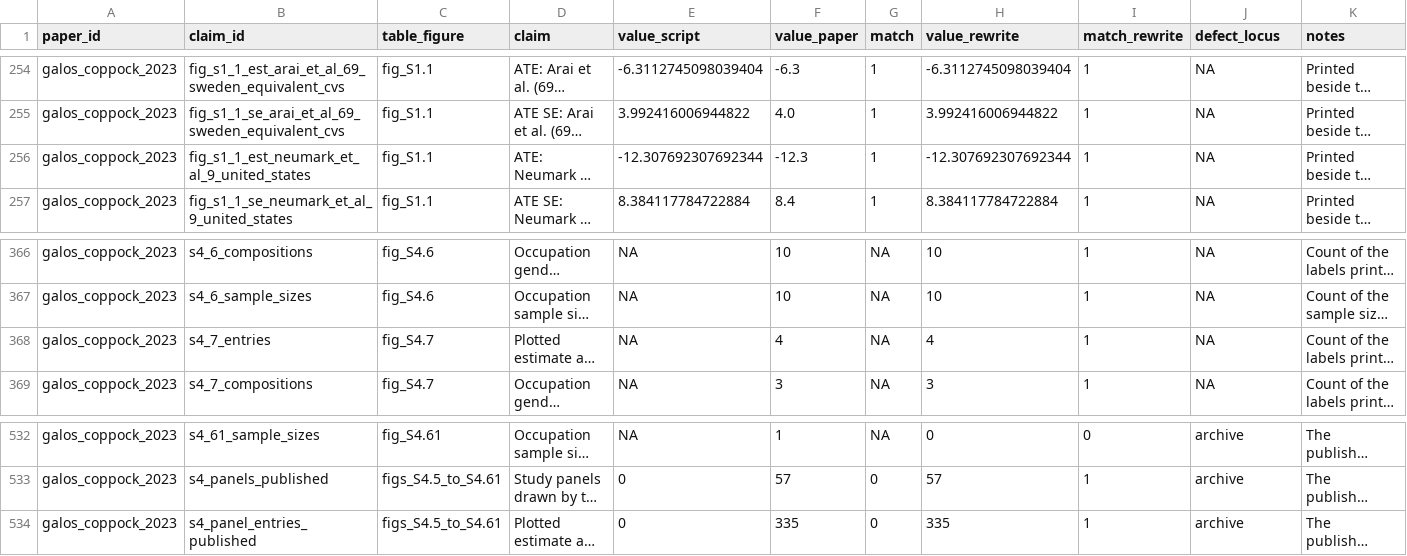
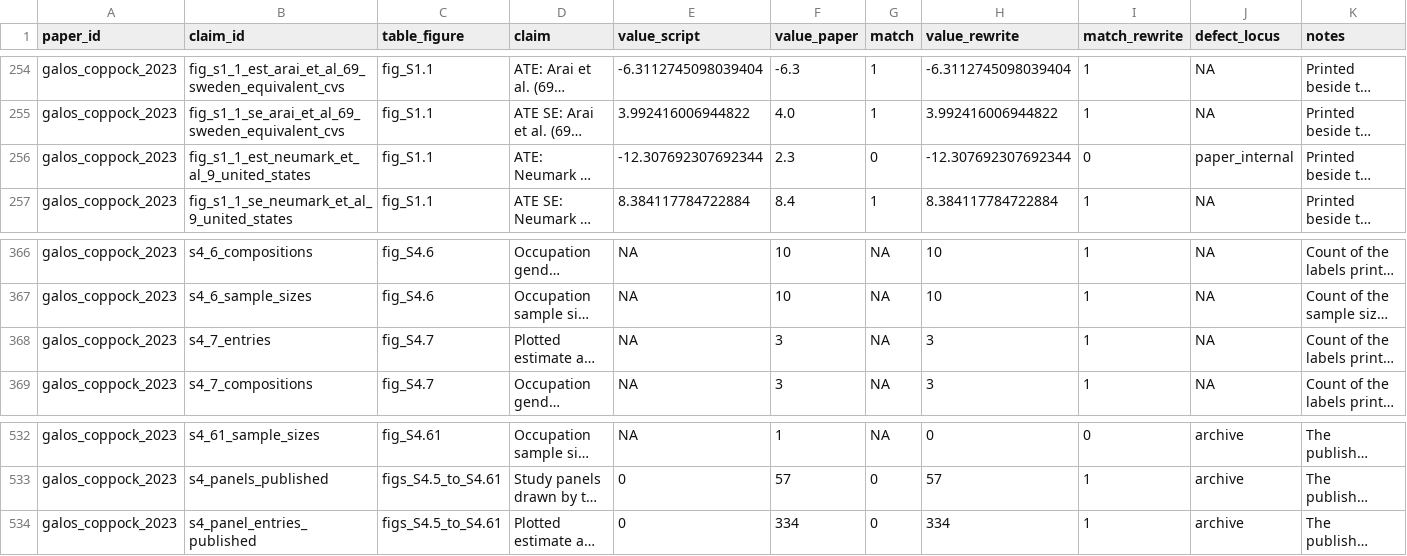
Before and after one commit to active-maintenance-aec/galos_coppock_2023, a CSV file: ground_truth/galos_coppock_2023_ground_truth.csv, drawn as a sheet; only a part is shown, gaps mark what is left out; long unchanged cells end in …; the diff names each change by its address in the sheet, - before the commit and + after, or states it on an @@ line.

```diff
--- a/ground_truth/galos_coppock_2023_ground_truth.csv
+++ b/ground_truth/galos_coppock_2023_ground_truth.csv
-F256 (value_paper): -12.3
+F256 (value_paper): 2.3
-G256 (match): 1
+G256 (match): 0
-I256 (match_rewrite): 1
+I256 (match_rewrite): 0
-J256 (defect_locus): NA
+J256 (defect_locus): paper_internal
-F368 (value_paper): 4
+F368 (value_paper): 3
-H368 (value_rewrite): 4
+H368 (value_rewrite): 3
-F534 (value_paper): 335
+F534 (value_paper): 334
-H534 (value_rewrite): 335
+H534 (value_rewrite): 334
```
Also changed, not shown: errata_entries.csv, ground_truth/float_coverage.csv, 5 other files.
